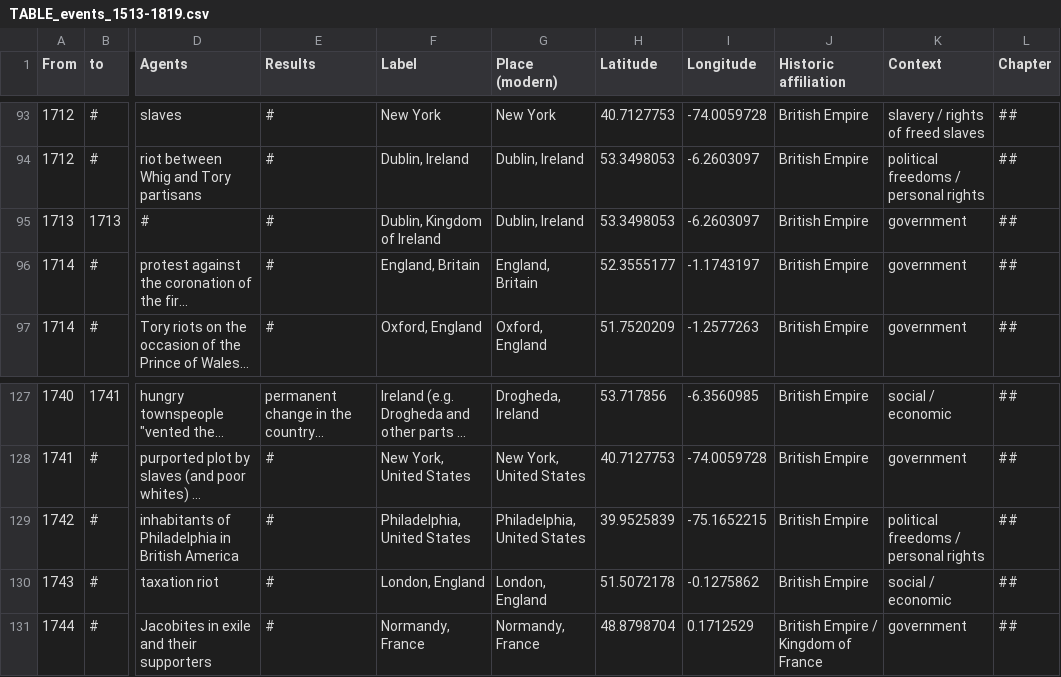
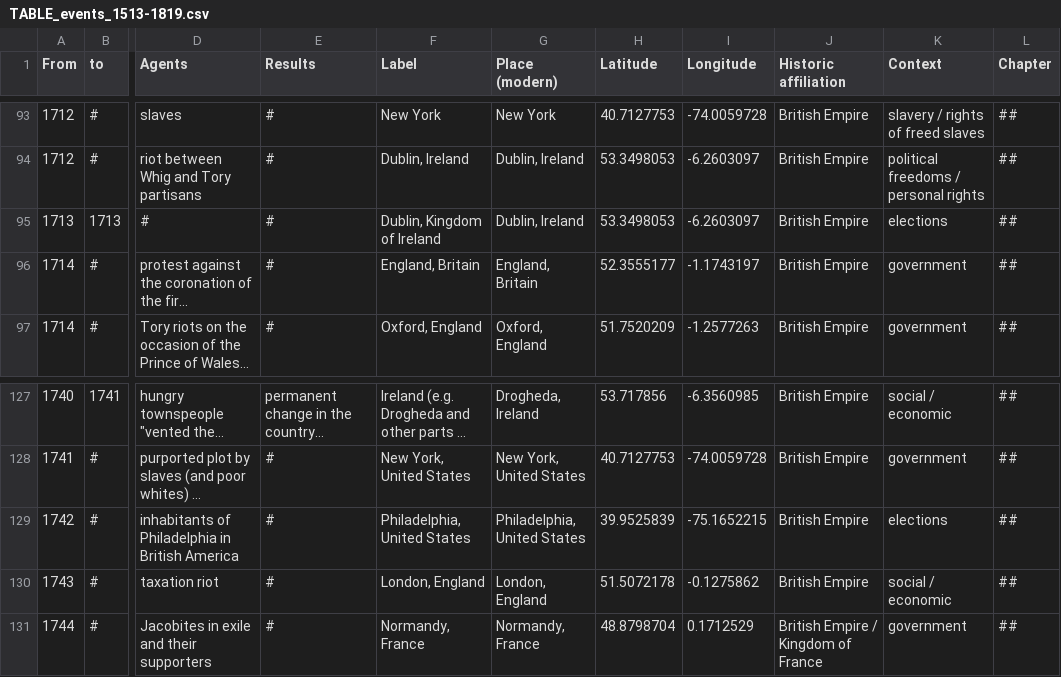
Before and after one commit to MonikaBarget/Revolts, a CSV file: TABLE_events_1513-1819.csv, drawn as a sheet; only a part is shown, gaps mark what is left out; long unchanged cells end in …; the diff names each change by its address in the sheet, - before the commit and + after, or states it on an @@ line.

Commit message:
Add files via upload

```diff
--- a/TABLE_events_1513-1819.csv
+++ b/TABLE_events_1513-1819.csv
-K95 (Context): government
+K95 (Context): elections
-K129 (Context): political freedoms / personal rights
+K129 (Context): elections
```
